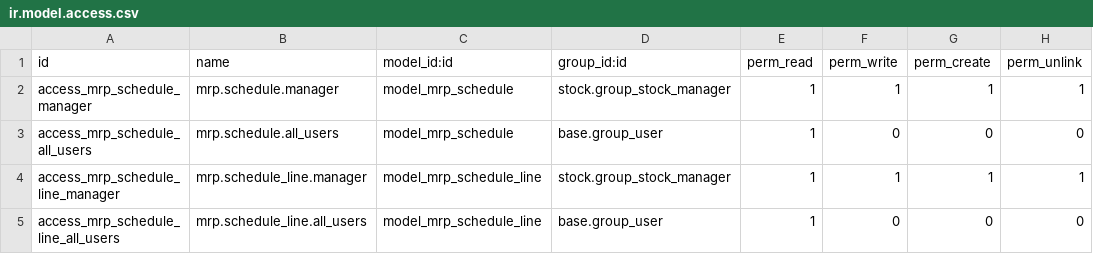
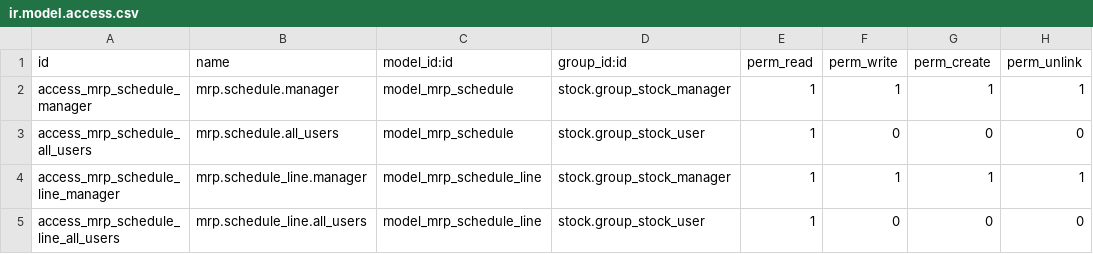
Before and after one commit to asphaltzipper/azi-odoo-modules, a CSV file: mrp_master_schedule/security/ir.model.access.csv, drawn as a sheet.

Commit message:
improved security

```diff
--- a/mrp_master_schedule/security/ir.model.access.csv
+++ b/mrp_master_schedule/security/ir.model.access.csv
@@ -2,4 +2,4 @@ id,name,model_id:id,group_id:id,perm_read,perm_write,perm_create,perm_unlink
 access_mrp_schedule_manager,mrp.schedule.manager,model_mrp_schedule,stock.group_stock_manager,1,1,1,1
-access_mrp_schedule_all_users,mrp.schedule.all_users,model_mrp_schedule,base.group_user,1,0,0,0
+access_mrp_schedule_all_users,mrp.schedule.all_users,model_mrp_schedule,stock.group_stock_user,1,0,0,0
 access_mrp_schedule_line_manager,mrp.schedule_line.manager,model_mrp_schedule_line,stock.group_stock_manager,1,1,1,1
-access_mrp_schedule_line_all_users,mrp.schedule_line.all_users,model_mrp_schedule_line,base.group_user,1,0,0,0
+access_mrp_schedule_line_all_users,mrp.schedule_line.all_users,model_mrp_schedule_line,stock.group_stock_user,1,0,0,0
```
Also changed, not shown: mrp_mrp/security/ir.model.access.csv, 7 other files.
